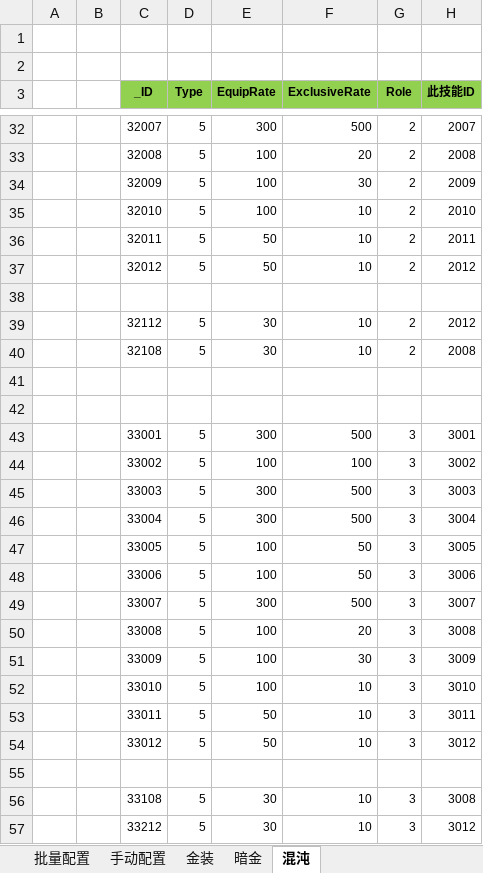
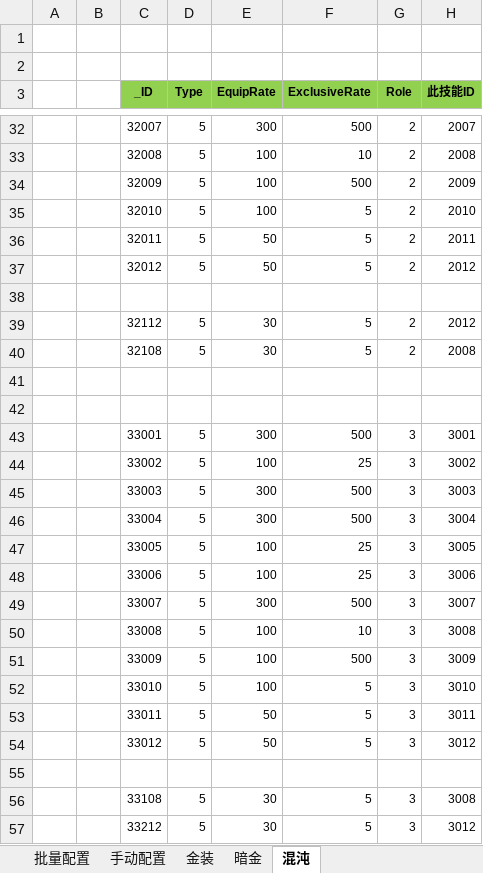
Before and after one commit to wokanjianyang/WrittenLegend, an Excel workbook: Excel/SkillRuneConfig.xlsx, sheet 混沌, drawn as a sheet; only a part is shown, gaps mark what is left out; values as stored, in another font and other column widths than the file's, no borders; the diff covers the shown part only; the diff names each change by its address in the sheet, - before the commit and + after, or states it on an @@ line.

```diff
--- a/Excel/SkillRuneConfig.xlsx (sheet 混沌)
+++ b/Excel/SkillRuneConfig.xlsx (sheet 混沌)
-F33 (ExclusiveRate): 20
+F33 (ExclusiveRate): 10
-F34 (ExclusiveRate): 30
+F34 (ExclusiveRate): 500
-F35:F37 (ExclusiveRate): 10
+F35:F37 (ExclusiveRate): 5
-F39:F40 (ExclusiveRate): 10
+F39:F40 (ExclusiveRate): 5
-F44 (ExclusiveRate): 100
+F44 (ExclusiveRate): 25
-F47:F48 (ExclusiveRate): 50
+F47:F48 (ExclusiveRate): 25
-F50 (ExclusiveRate): 20
+F50 (ExclusiveRate): 10
-F51 (ExclusiveRate): 30
+F51 (ExclusiveRate): 500
-F52:F54 (ExclusiveRate): 10
+F52:F54 (ExclusiveRate): 5
-F56:F57 (ExclusiveRate): 10
+F56:F57 (ExclusiveRate): 5
```
Also changed, not shown: 17 edited cells elsewhere in this sheet, Excel/MapConfig.xlsx, 11 other files.
